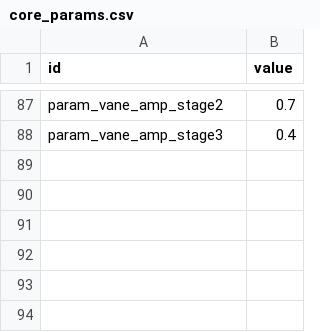
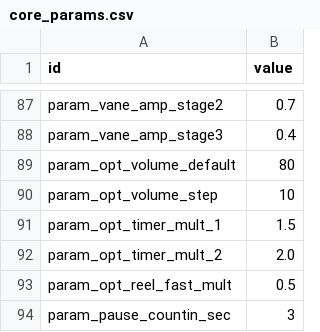
Before and after one commit to wormdriveworks/formula-pulse, a CSV file: godot/data/tables/core_params.csv, drawn as a sheet; only a part is shown, gaps mark what is left out.

```diff
--- a/godot/data/tables/core_params.csv
+++ b/godot/data/tables/core_params.csv
@@ -88 +88,7 @@ param_vane_amp_stage2,0.7
 param_vane_amp_stage3,0.4
+param_opt_volume_default,80
+param_opt_volume_step,10
+param_opt_timer_mult_1,1.5
+param_opt_timer_mult_2,2.0
+param_opt_reel_fast_mult,0.5
+param_pause_countin_sec,3
```
Also changed, not shown: godot/data/strings/strings.csv, 17 other files.
